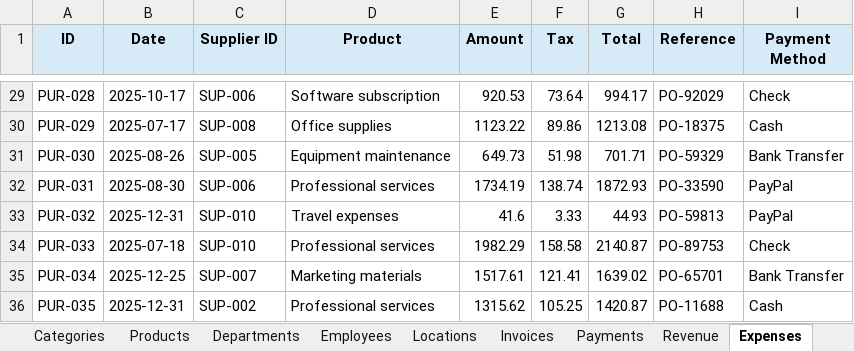
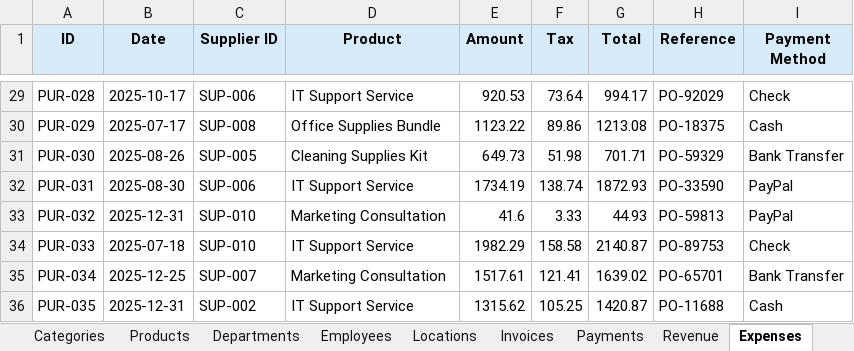
Before and after one commit to ArgoRobots/Argo-Books-Avalonia, an Excel workbook: SampleCompanyData.xlsx, sheet Expenses, drawn as a sheet; only a part is shown, gaps mark what is left out; values as stored, in another font and other column widths than the file's, no borders; the diff covers the shown part only; the diff names each change by its address in the sheet, - before the commit and + after, or states it on an @@ line.

```diff
--- a/SampleCompanyData.xlsx (sheet Expenses)
+++ b/SampleCompanyData.xlsx (sheet Expenses)
-D29 (Product): Software subscription
+D29 (Product): IT Support Service
-D30 (Product): Office supplies
+D30 (Product): Office Supplies Bundle
-D31 (Product): Equipment maintenance
+D31 (Product): Cleaning Supplies Kit
-D32 (Product): Professional services
+D32 (Product): IT Support Service
-D33 (Product): Travel expenses
+D33 (Product): Marketing Consultation
-D34 (Product): Professional services
+D34 (Product): IT Support Service
-D35 (Product): Marketing materials
+D35 (Product): Marketing Consultation
-D36 (Product): Professional services
+D36 (Product): IT Support Service
```
Also changed, not shown: 27 edited cells elsewhere in this sheet, sheet Revenue.
